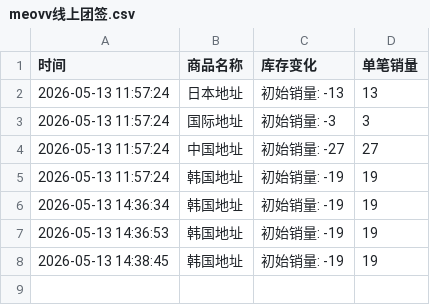
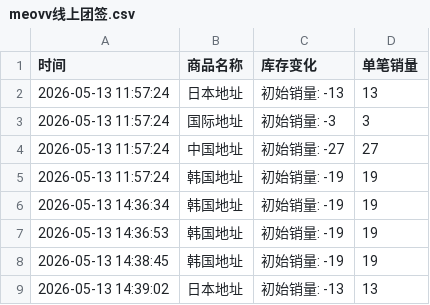
Before and after one commit to Juineii/meovv_k40519, a CSV file: meovv线上团签.csv, drawn as a sheet; the diff names each change by its address in the sheet, - before the commit and + after, or states it on an @@ line.

Commit message:
自动更新数据 2026-05-13 14:39:02

```diff
--- a/meovv线上团签.csv
+++ b/meovv线上团签.csv
+row 9: 2026-05-13 14:39:02 | 日本地址 | 初始销量: -13 | 13
```
